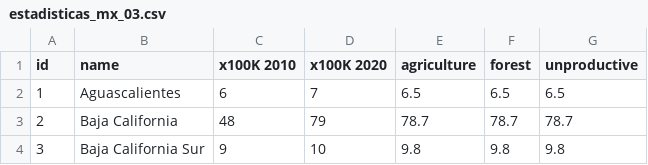
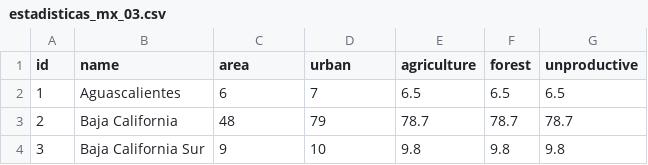
Before and after one commit to lforozcomadero/mapasD3, a CSV file: data/estadisticas_mx_03.csv, drawn as a sheet; only a part is shown.

Commit message:
Update estadisticas_mx_03.csv

```diff
--- a/data/estadisticas_mx_03.csv
+++ b/data/estadisticas_mx_03.csv
@@ -1,2 +1,2 @@
-id,name,x100K 2010,x100K 2020,agriculture,forest,unproductive
+id,name,area,urban,agriculture,forest,unproductive
 1,Aguascalientes,6,7,6.5,6.5,6.5
```
